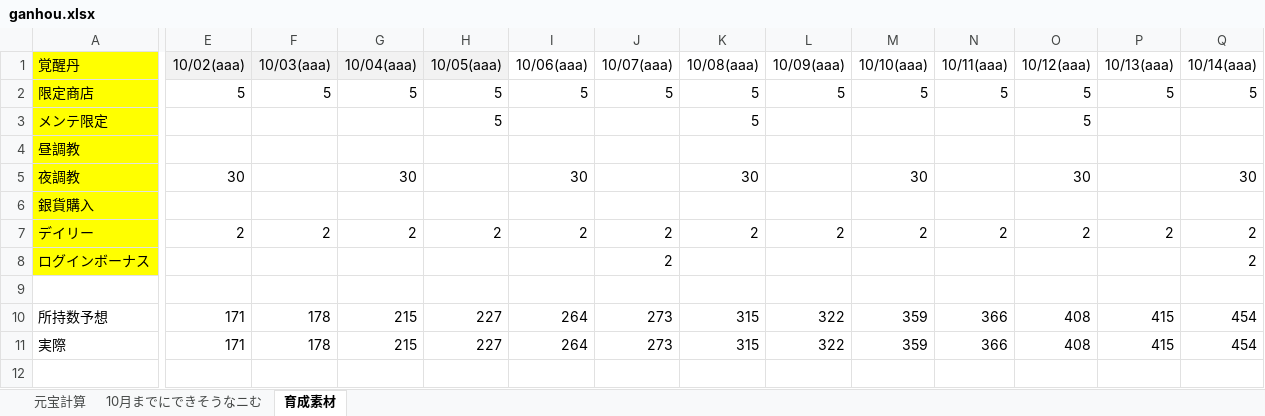
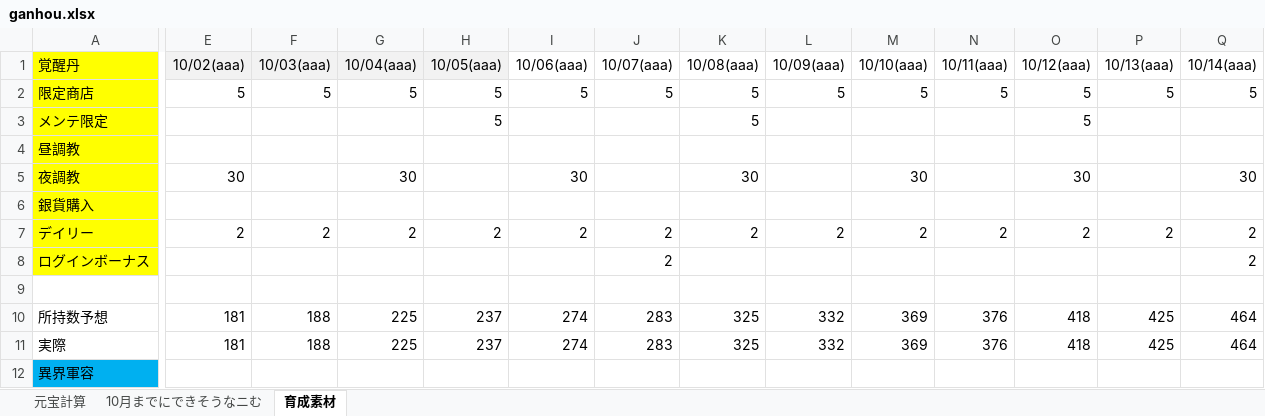
Before and after one commit to nibosea/AbondonedGirl, an Excel workbook: excel/ganhou/ganhou.xlsx, sheet 育成素材, drawn as a sheet; only a part is shown, gaps mark what is left out; values as stored, in another font and other column widths than the file's, no borders; rows hold the shown columns only; the diff covers the shown part only; the diff names each change by its address in the sheet, - before the commit and + after, or states it on an @@ line.

Commit message:
abirt

```diff
--- a/excel/ganhou/ganhou.xlsx (sheet 育成素材)
+++ b/excel/ganhou/ganhou.xlsx (sheet 育成素材)
-E10:E11 (10/02(aaa)): 171
+E10:E11 (10/02(aaa)): 181
-F10:F11 (10/03(aaa)): 178
+F10:F11 (10/03(aaa)): 188
-G10:G11 (10/04(aaa)): 215
+G10:G11 (10/04(aaa)): 225
-H10:H11 (10/05(aaa)): 227
+H10:H11 (10/05(aaa)): 237
-I10:I11 (10/06(aaa)): 264
+I10:I11 (10/06(aaa)): 274
-J10:J11 (10/07(aaa)): 273
+J10:J11 (10/07(aaa)): 283
-K10:K11 (10/08(aaa)): 315
+K10:K11 (10/08(aaa)): 325
-L10:L11 (10/09(aaa)): 322
+L10:L11 (10/09(aaa)): 332
-M10:M11 (10/10(aaa)): 359
+M10:M11 (10/10(aaa)): 369
-N10:N11 (10/11(aaa)): 366
+N10:N11 (10/11(aaa)): 376
-O10:O11 (10/12(aaa)): 408
+O10:O11 (10/12(aaa)): 418
-P10:P11 (10/13(aaa)): 415
+P10:P11 (10/13(aaa)): 425
-Q10:Q11 (10/14(aaa)): 454
+Q10:Q11 (10/14(aaa)): 464
+row 12: 異界軍容
```
Also changed, not shown: 33 edited cells elsewhere in this sheet, sheet 元宝計算.
